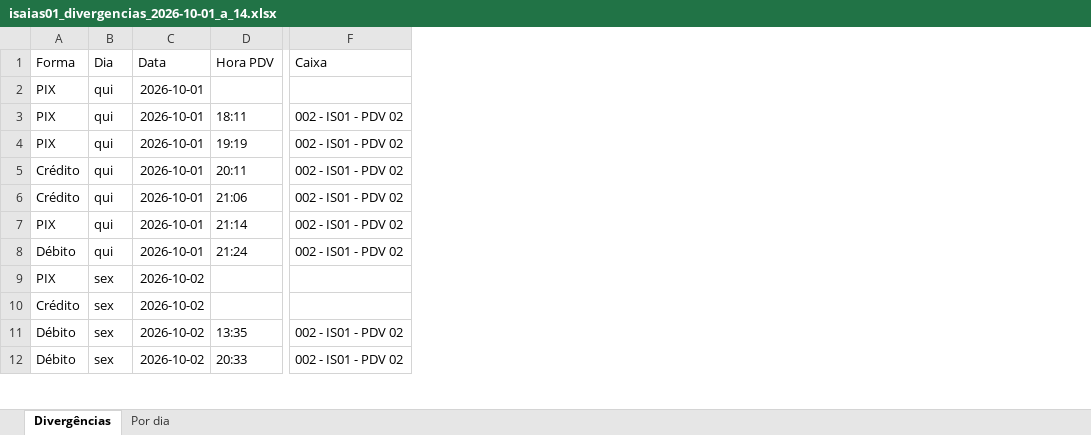
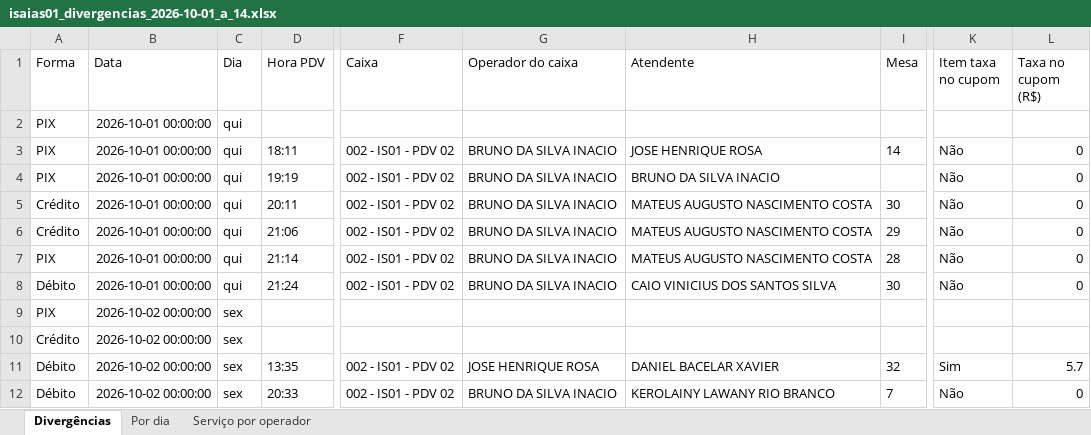
Before and after one commit to hylaryfarias/conciliacao-diaria, an Excel workbook: saida/isaias01_divergencias_2026-10-01_a_14.xlsx, sheet Divergências, drawn as a sheet; only a part is shown, gaps mark what is left out; values as stored, in another font and other column widths than the file's, no borders; removed rows and columns are numbered as before the commit, all else as after; the diff names each change by its address in the sheet, - before the commit and + after, or states it on an @@ line.

```diff
--- a/saida/isaias01_divergencias_2026-10-01_a_14.xlsx (sheet Divergências)
+++ b/saida/isaias01_divergencias_2026-10-01_a_14.xlsx (sheet Divergências)
+sheet tab: Serviço por operador
+column B (Data), rows 2-12: 2026-10-01 00:00:00 | 2026-10-01 00:00:00 | 2026-10-01 00:00:00 | 2026-10-01 00:00:00 | 2026-10-01 00:00:00 | 2026-10-01 00:00:00 | 2026-10-01 00:00:00 | 2026-10-02 00:00:00 | 2026-10-02 00:00:00 | 2026-10-02 00:00:00 | 2026-10-02 00:00:00
-column C (Data), rows 2-12: 2026-10-01 | 2026-10-01 | 2026-10-01 | 2026-10-01 | 2026-10-01 | 2026-10-01 | 2026-10-01 | 2026-10-02 | 2026-10-02 | 2026-10-02 | 2026-10-02
+column G (Operador do caixa), rows 3-12: BRUNO DA SILVA INACIO | BRUNO DA SILVA INACIO | BRUNO DA SILVA INACIO | BRUNO DA SILVA INACIO | BRUNO DA SILVA INACIO | BRUNO DA SILVA INACIO |  |  | JOSE HENRIQUE ROSA | BRUNO DA SILVA INACIO
+column H (Atendente), rows 3-12: JOSE HENRIQUE ROSA | BRUNO DA SILVA INACIO | MATEUS AUGUSTO NASCIMENTO COSTA | MATEUS AUGUSTO NASCIMENTO COSTA | MATEUS AUGUSTO NASCIMENTO COSTA | CAIO VINICIUS DOS SANTOS SILVA |  |  | DANIEL BACELAR XAVIER | KEROLAINY LAWANY RIO BRANCO
+column I (Mesa), rows 3-12: 14 |  | 30 | 29 | 28 | 30 |  |  | 32 | 7
+column K (Item taxa no cupom), rows 3-12: Não | Não | Não | Não | Não | Não |  |  | Sim | Não
+column L (Taxa no cupom (R$)), rows 3-12: 0 | 0 | 0 | 0 | 0 | 0 |  |  | 5.7 | 0
```
Also changed, not shown: sheet Por dia, 1 other file.
